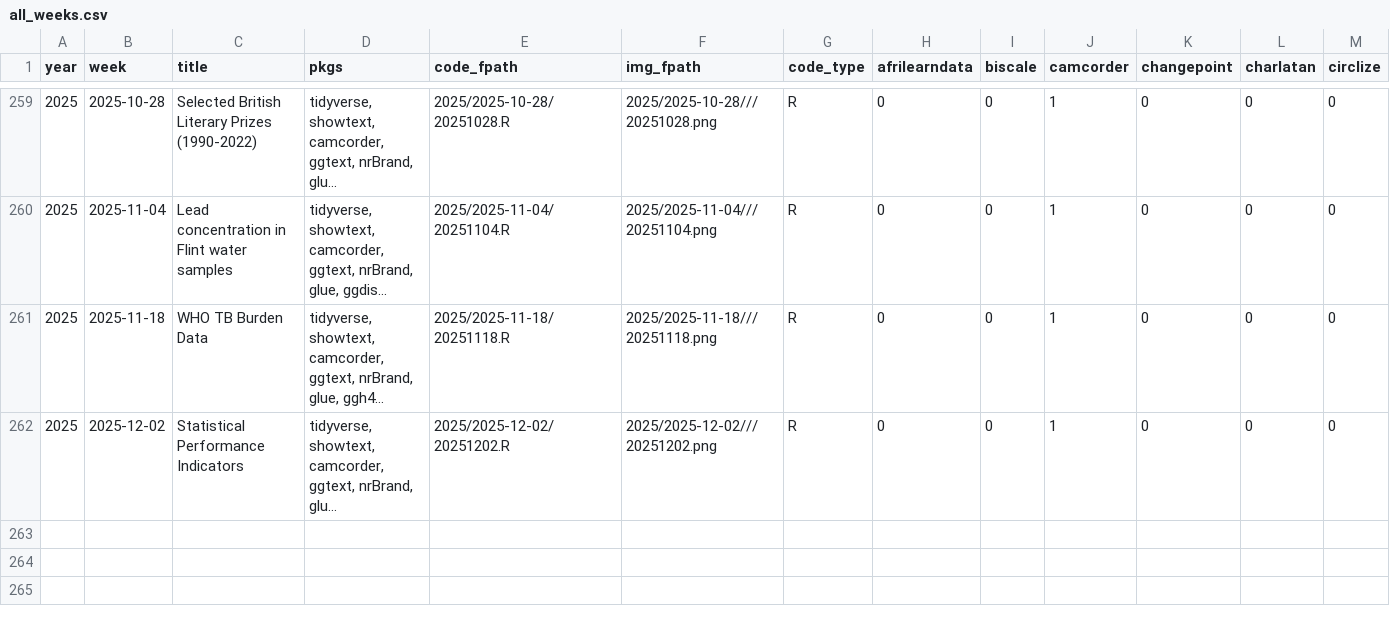
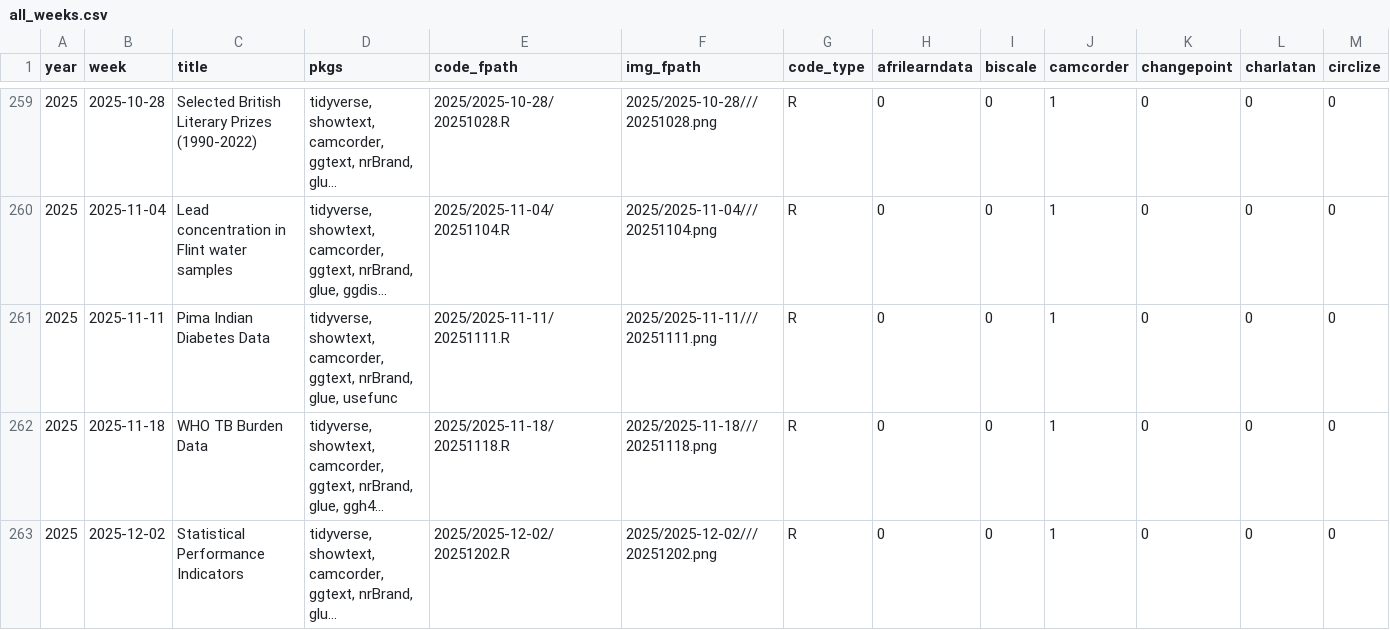
Before and after one commit to nrennie/tidytuesday, a CSV file: data/all_weeks.csv, drawn as a sheet; only a part is shown, gaps mark what is left out; long unchanged cells end in …; rows hold the shown columns only; the diff names each change by its address in the sheet, - before the commit and + after, or states it on an @@ line.

```diff
--- a/data/all_weeks.csv
+++ b/data/all_weeks.csv
+row 261: 2025 | 2025-11-11 | Pima Indian Diabetes Data | tidyverse, showtext, camcorder, ggtext, nrBrand, glue, usefunc | 2025/2025-11-11/20251111.R | 2025/2025-11-11///20251111.png | R | 0 | 0 | 1 | 0 | 0 | 0
```
Also changed, not shown: 1 other file.
